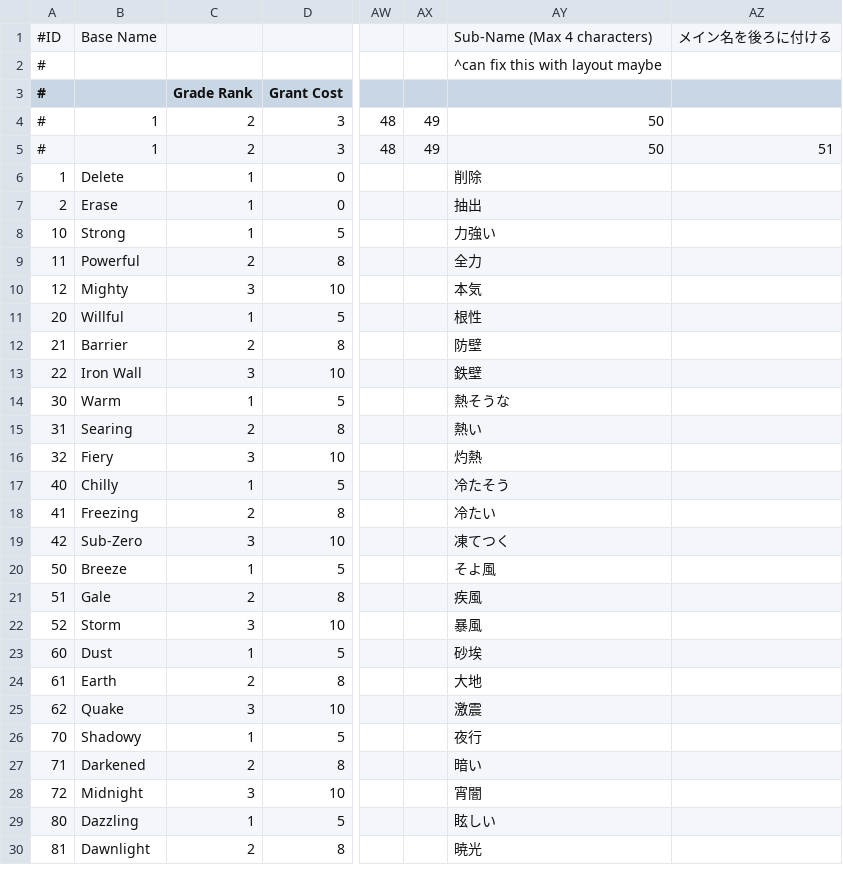
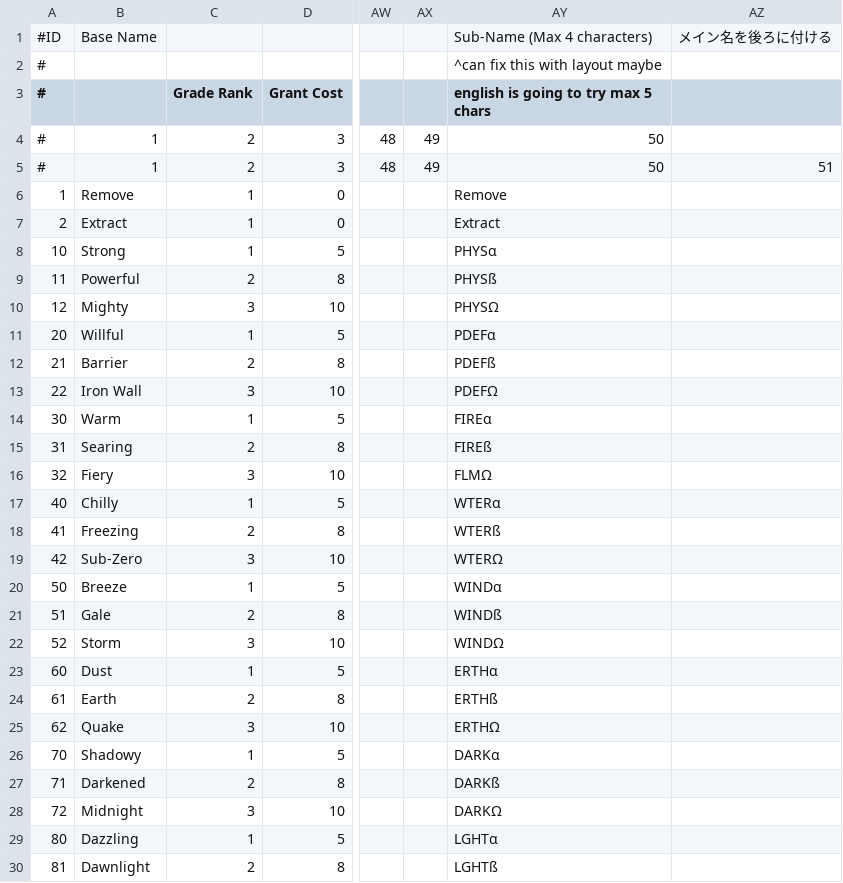
Before and after one commit to necromancyonline/necromancy-client, a CSV file: files/jp/English Patch/data/settings/item_scroll.csv, drawn as a sheet; only a part is shown, gaps mark what is left out; the diff covers the shown part only; the diff names each change by its address in the sheet, - before the commit and + after, or states it on an @@ line.

Commit message:
updated and merged item infos and decrypted csv for more english

```diff
--- a/files/jp/English Patch/data/settings/item_scroll.csv
+++ b/files/jp/English Patch/data/settings/item_scroll.csv
-AY3: (empty)
+AY3: english is going to try max 5 chars
-B6: Delete
+B6: Remove
-AY6: 削除
+AY6: Remove
-B7: Erase
+B7: Extract
-AY7: 抽出
+AY7: Extract
-AY8: 力強い
+AY8: PHYSα
-AY9: 全力
+AY9: PHYSß
-AY10: 本気
+AY10: PHYSΩ
-AY11: 根性
+AY11: PDEFα
-AY12: 防壁
+AY12: PDEFß
-AY13: 鉄壁
+AY13: PDEFΩ
-AY14: 熱そうな
+AY14: FIREα
-AY15: 熱い
+AY15: FIREß
-AY16: 灼熱
+AY16: FLMΩ
-AY17: 冷たそう
+AY17: WTERα
-AY18: 冷たい
+AY18: WTERß
-AY19: 凍てつく
+AY19: WTERΩ
-AY20: そよ風
+AY20: WINDα
-AY21: 疾風
+AY21: WINDß
-AY22: 暴風
+AY22: WINDΩ
-AY23: 砂埃
+AY23: ERTHα
-AY24: 大地
+AY24: ERTHß
-AY25: 激震
+AY25: ERTHΩ
-AY26: 夜行
+AY26: DARKα
-AY27: 暗い
+AY27: DARKß
-AY28: 宵闇
+AY28: DARKΩ
-AY29: 眩しい
+AY29: LGHTα
-AY30: 暁光
+AY30: LGHTß
```
Also changed, not shown: 46 edited cells elsewhere in this file, files/jp/English Patch/data/settings/stage.csv, files/jp/English Patch/data/settings/unfinished-dungeon_info.csv, 5 other files.
